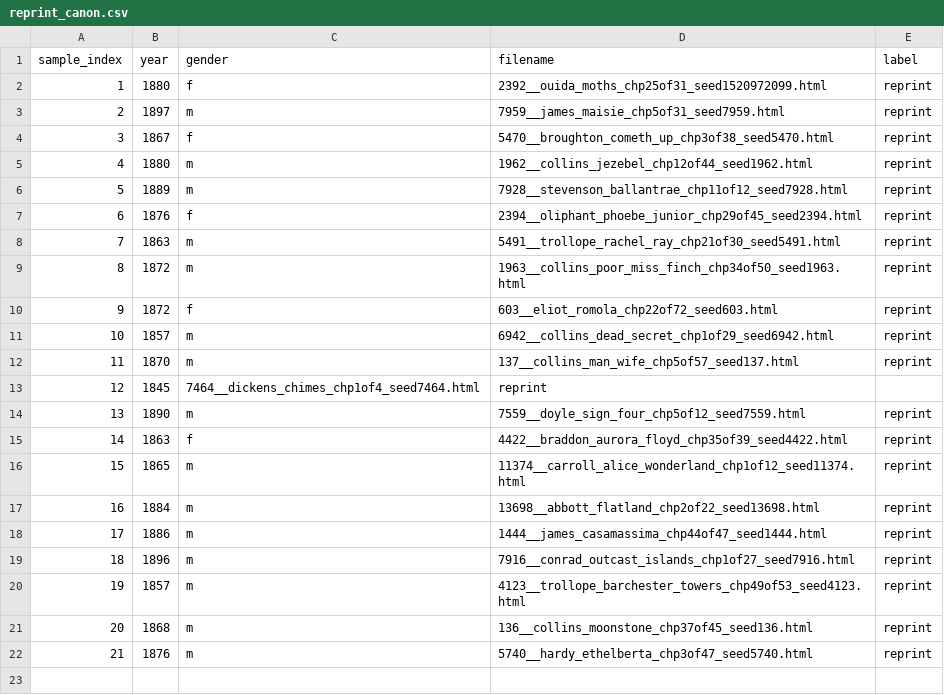
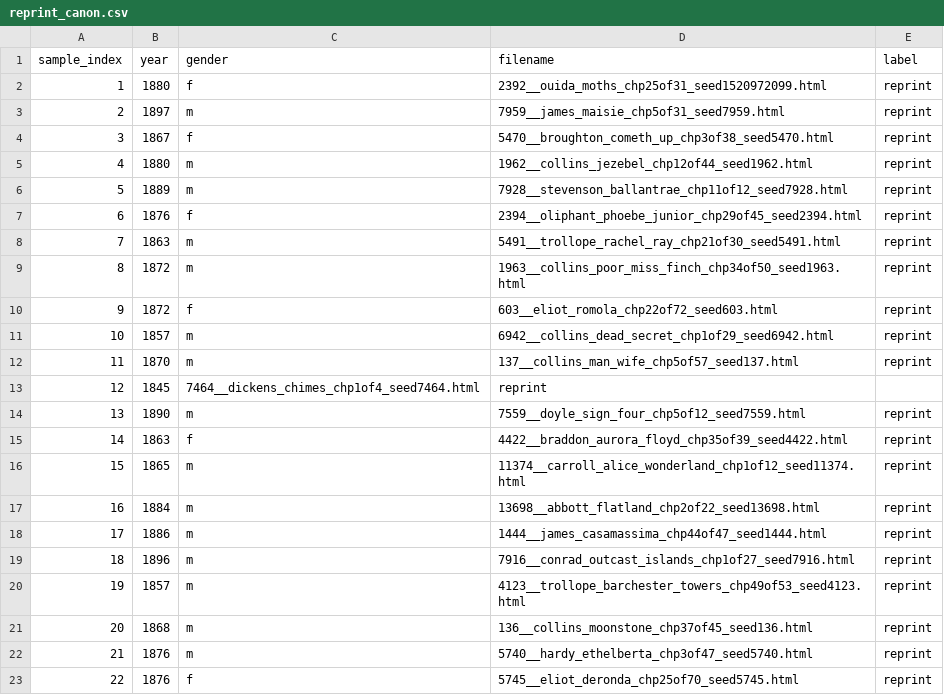
Before and after one commit to ge1789/common-library, a CSV file: reprint_canon.csv, drawn as a sheet.

Commit message:
texts: add 5745 eliot

```diff
--- a/reprint_canon.csv
+++ b/reprint_canon.csv
@@ -22 +22,2 @@ sample_index,year,gender,filename,label
 21,1876,m,5740__hardy_ethelberta_chp3of47_seed5740.html,reprint
+22,1876,f,5745__eliot_deronda_chp25of70_seed5745.html,reprint
```
Also changed, not shown: 1 other file.
